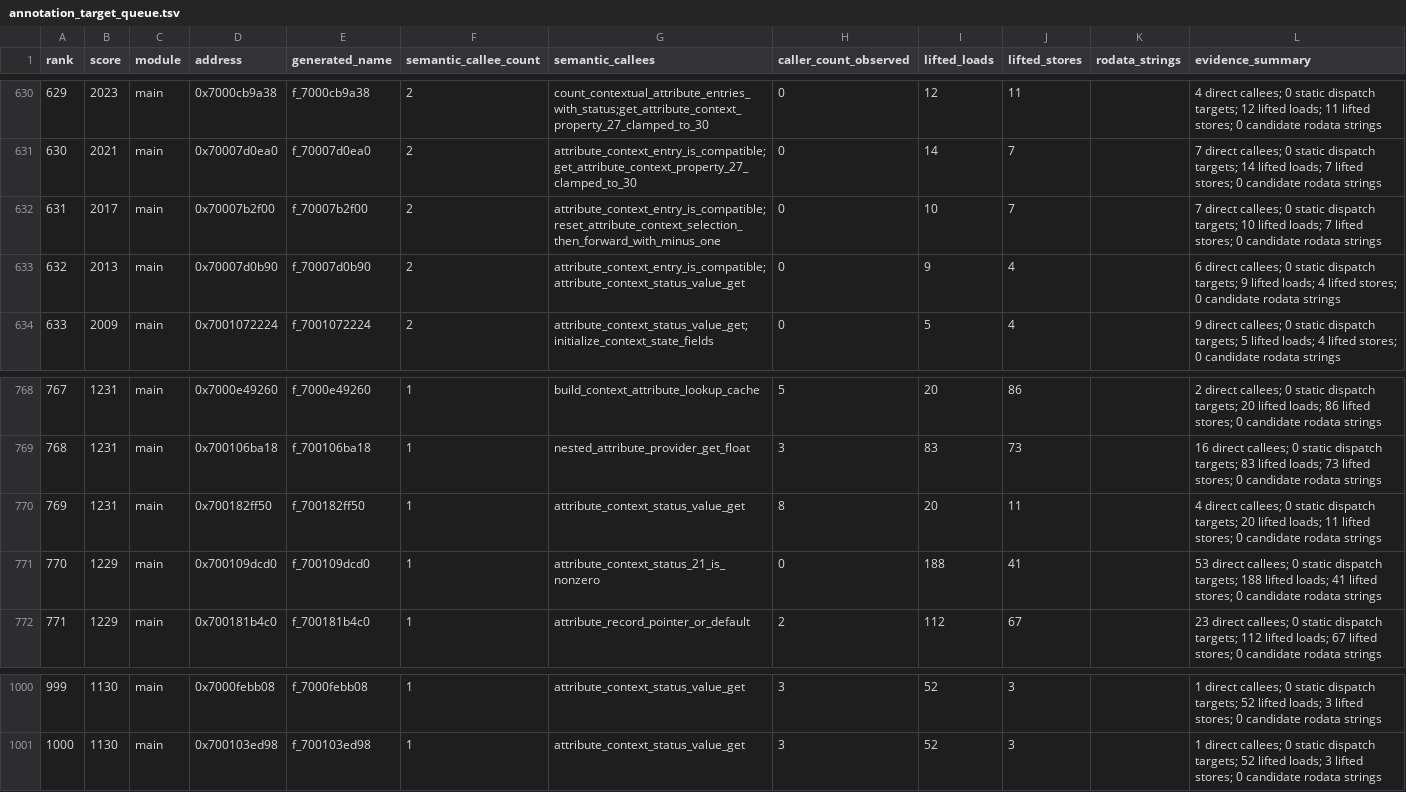
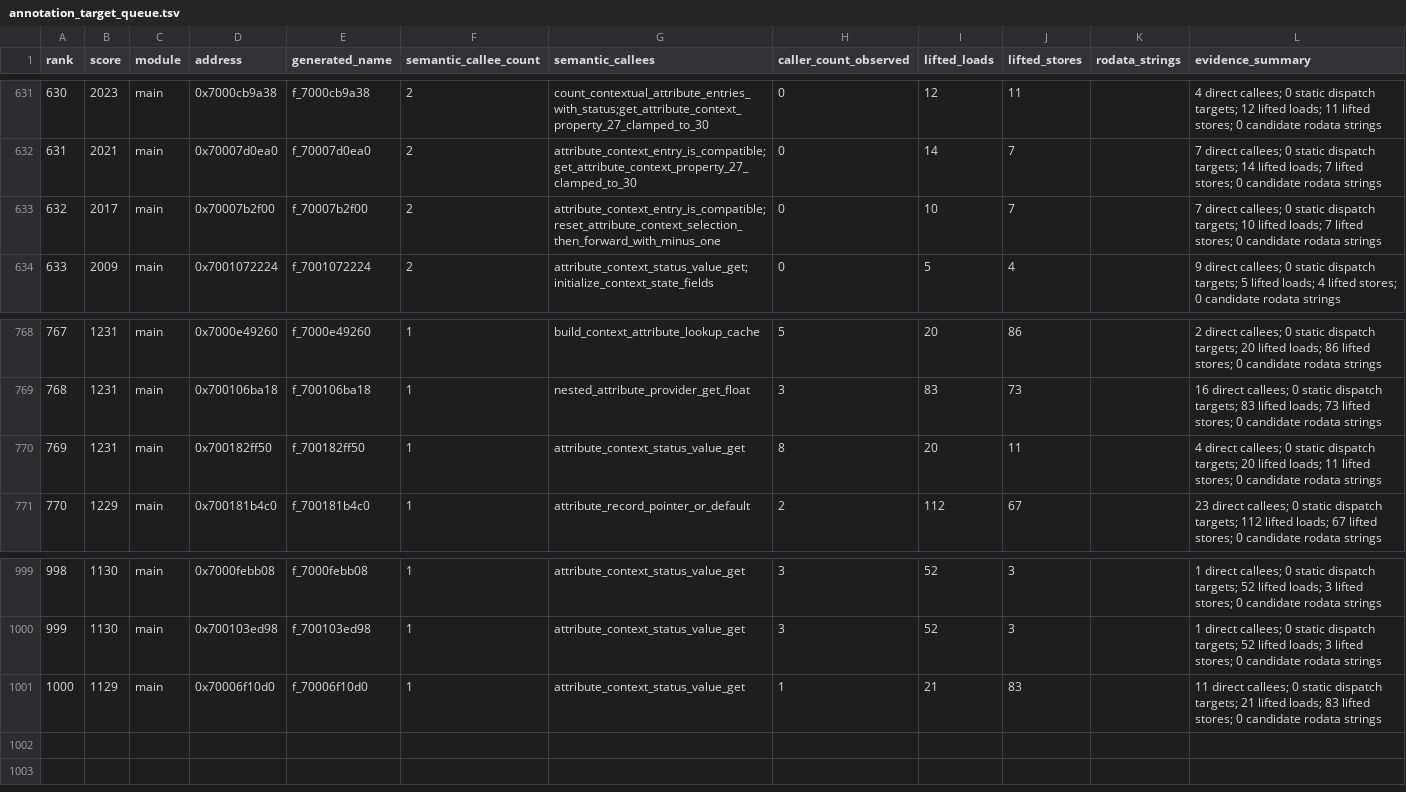
Before and after one commit to ib6897976-cloud/MLBTheShow26-Decomp, a TSV file: tools/data/annotation_target_queue.tsv, drawn as a sheet; only a part is shown, gaps mark what is left out; removed rows and columns are numbered as before the commit, all else as after; the diff covers the shown part only; the diff names each change by its address in the sheet, - before the commit and + after, or states it on an @@ line.

```diff
--- a/tools/data/annotation_target_queue.tsv
+++ b/tools/data/annotation_target_queue.tsv
@@ column A (rank) renumbered between rows 30 and 1000 @@
-row 633: 632 | 2013 | main | 0x70007d0b90 | f_70007d0b90 | 2 | attribute_context_entry_is_compatible;attribute_context_status_value_get | 0 | 9 | 4 |  | 6 direct callees; 0 static dispatch targets; 9 lifted loads; 4 lifted stores; 0 candidate rodata strings
-row 771: 770 | 1229 | main | 0x700109dcd0 | f_700109dcd0 | 1 | attribute_context_status_21_is_nonzero | 0 | 188 | 41 |  | 53 direct callees; 0 static dispatch targets; 188 lifted loads; 41 lifted stores; 0 candidate rodata strings
+row 1001: 1000 | 1129 | main | 0x70006f10d0 | f_70006f10d0 | 1 | attribute_context_status_value_get | 1 | 21 | 83 |  | 11 direct callees; 0 static dispatch targets; 21 lifted loads; 83 lifted stores; 0 candidate rodata strings
```
Also changed, not shown: 3 added rows and 2 removed rows elsewhere in this file, 40 other files.
